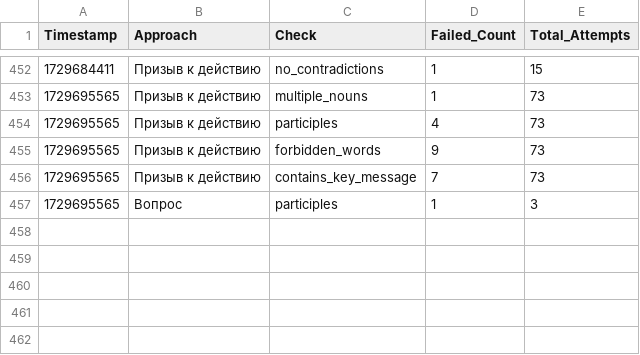
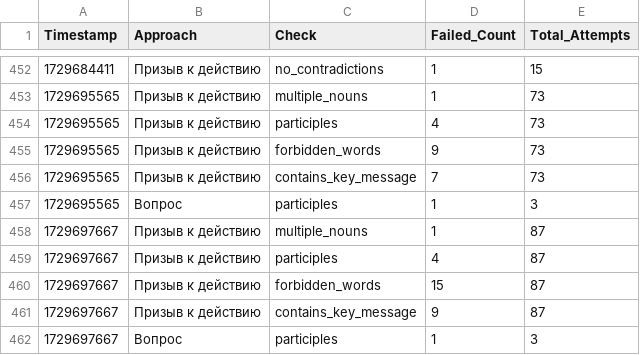
Before and after one commit to fruitpicker01/Storage_dev, a CSV file: checks.csv, drawn as a sheet; only a part is shown, gaps mark what is left out.

Commit message:
Обновление файла checks.csv

```diff
--- a/checks.csv
+++ b/checks.csv
@@ -457 +457,6 @@ Timestamp,Approach,Check,Failed_Count,Total_Attempts
 1729695565,Вопрос,participles,1,3
+1729697667,Призыв к действию,multiple_nouns,1,87
+1729697667,Призыв к действию,participles,4,87
+1729697667,Призыв к действию,forbidden_words,15,87
+1729697667,Призыв к действию,contains_key_message,9,87
+1729697667,Вопрос,participles,1,3
```
